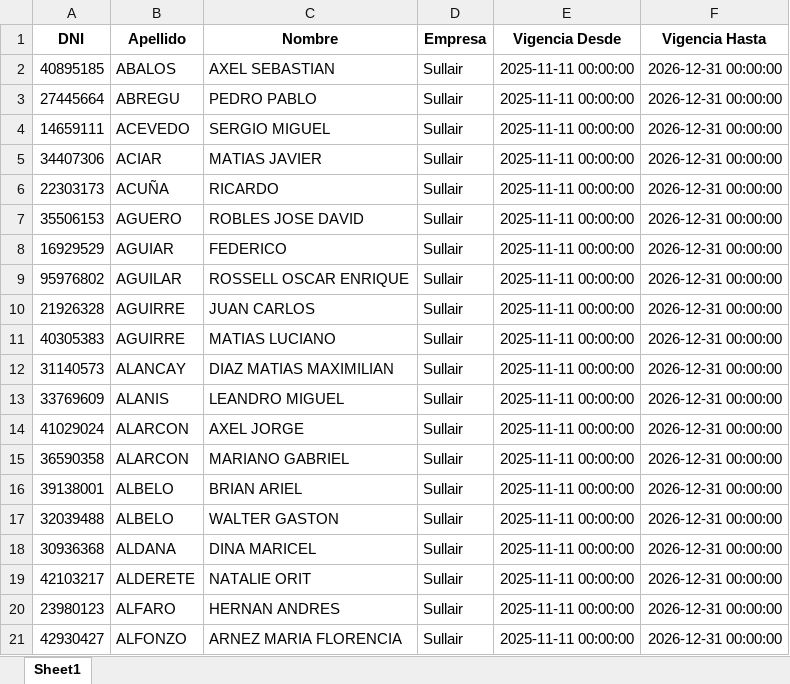
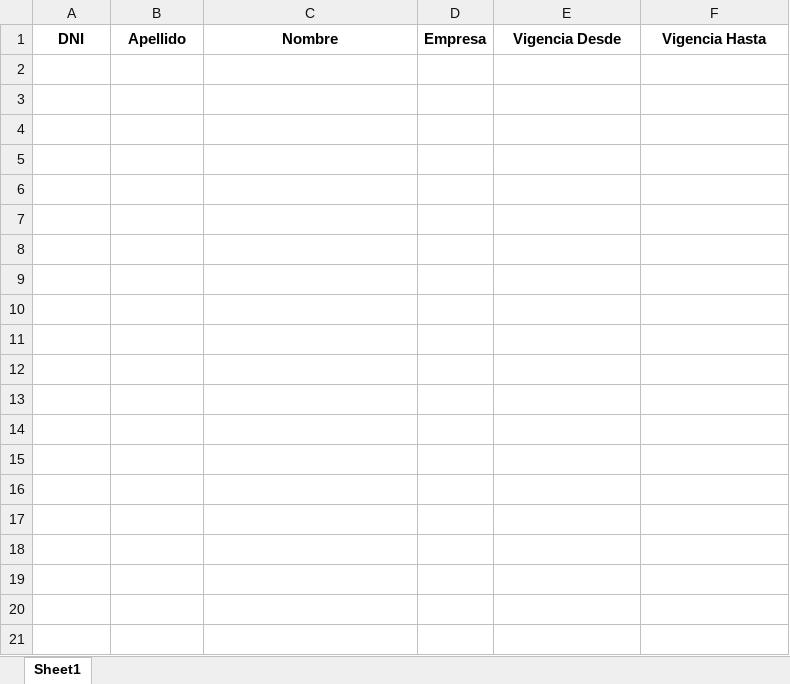
Before and after one commit to SrOtrebor/Control_Oeste, an Excel workbook: nominas_persistentes.xlsx, sheet Sheet1, drawn as a sheet; only a part is shown; values as stored, in another font and other column widths than the file's, no borders; the diff covers the shown part only; the diff names each change by its address in the sheet, - before the commit and + after, or states it on an @@ line.

```diff
--- a/nominas_persistentes.xlsx (sheet Sheet1)
+++ b/nominas_persistentes.xlsx (sheet Sheet1)
-row 2: 40895185 | ABALOS | AXEL SEBASTIAN | Sullair | 2025-11-11 00:00:00 | 2026-12-31 00:00:00
-row 3: 27445664 | ABREGU | PEDRO PABLO | Sullair | 2025-11-11 00:00:00 | 2026-12-31 00:00:00
-row 4: 14659111 | ACEVEDO | SERGIO MIGUEL | Sullair | 2025-11-11 00:00:00 | 2026-12-31 00:00:00
-row 5: 34407306 | ACIAR | MATIAS JAVIER | Sullair | 2025-11-11 00:00:00 | 2026-12-31 00:00:00
-row 6: 22303173 | ACUÑA | RICARDO | Sullair | 2025-11-11 00:00:00 | 2026-12-31 00:00:00
-row 7: 35506153 | AGUERO | ROBLES JOSE DAVID | Sullair | 2025-11-11 00:00:00 | 2026-12-31 00:00:00
-row 8: 16929529 | AGUIAR | FEDERICO | Sullair | 2025-11-11 00:00:00 | 2026-12-31 00:00:00
-row 9: 95976802 | AGUILAR | ROSSELL OSCAR ENRIQUE | Sullair | 2025-11-11 00:00:00 | 2026-12-31 00:00:00
-row 10: 21926328 | AGUIRRE | JUAN CARLOS | Sullair | 2025-11-11 00:00:00 | 2026-12-31 00:00:00
-row 11: 40305383 | AGUIRRE | MATIAS LUCIANO | Sullair | 2025-11-11 00:00:00 | 2026-12-31 00:00:00
-row 12: 31140573 | ALANCAY | DIAZ MATIAS MAXIMILIAN | Sullair | 2025-11-11 00:00:00 | 2026-12-31 00:00:00
-row 13: 33769609 | ALANIS | LEANDRO MIGUEL | Sullair | 2025-11-11 00:00:00 | 2026-12-31 00:00:00
-row 14: 41029024 | ALARCON | AXEL JORGE | Sullair | 2025-11-11 00:00:00 | 2026-12-31 00:00:00
-row 15: 36590358 | ALARCON | MARIANO GABRIEL | Sullair | 2025-11-11 00:00:00 | 2026-12-31 00:00:00
-row 16: 39138001 | ALBELO | BRIAN ARIEL | Sullair | 2025-11-11 00:00:00 | 2026-12-31 00:00:00
-row 17: 32039488 | ALBELO | WALTER GASTON | Sullair | 2025-11-11 00:00:00 | 2026-12-31 00:00:00
-row 18: 30936368 | ALDANA | DINA MARICEL | Sullair | 2025-11-11 00:00:00 | 2026-12-31 00:00:00
-row 19: 42103217 | ALDERETE | NATALIE ORIT | Sullair | 2025-11-11 00:00:00 | 2026-12-31 00:00:00
-row 20: 23980123 | ALFARO | HERNAN ANDRES | Sullair | 2025-11-11 00:00:00 | 2026-12-31 00:00:00
-row 21: 42930427 | ALFONZO | ARNEZ MARIA FLORENCIA | Sullair | 2025-11-11 00:00:00 | 2026-12-31 00:00:00
```
Also changed, not shown: 50 removed rows elsewhere in this sheet, excepciones.xlsx, 33 other files.
